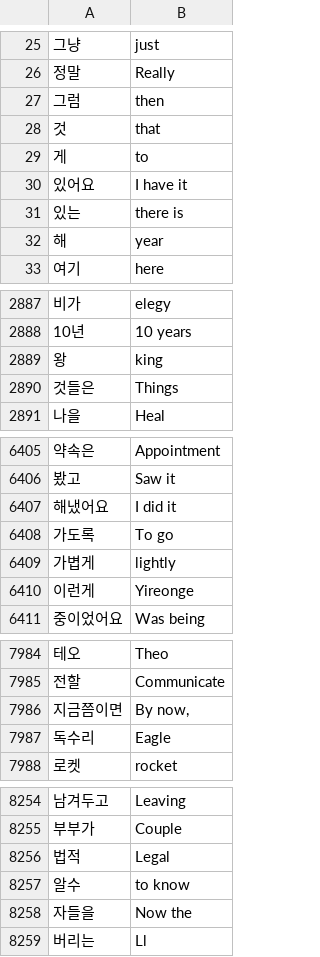
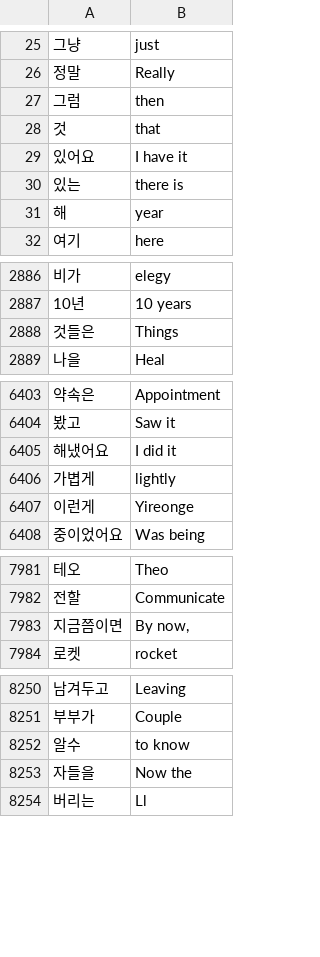
Before and after one commit to asalyga/100_days_with_python, a CSV file: days_31-40/day_31_script/data/left_to_learn.csv, drawn as a sheet; only a part is shown, gaps mark what is left out; the diff covers the shown part only; the diff names each change by its address in the sheet, - before the commit and + after, or states it on an @@ line.

Commit message:
Update left_to_learn.csv

```diff
--- a/days_31-40/day_31_script/data/left_to_learn.csv
+++ b/days_31-40/day_31_script/data/left_to_learn.csv
-row 29: 게 | to
-row 2889: 왕 | king
-row 6408: 가도록 | To go
-row 7987: 독수리 | Eagle
-row 8256: 법적 | Legal
```
Also changed, not shown: 1 removed row elsewhere in this file.
